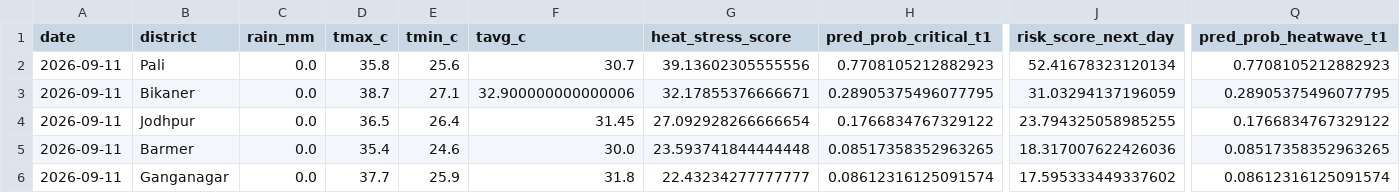
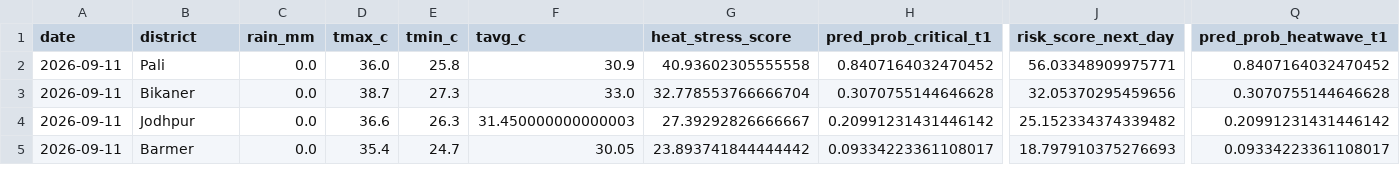
Before and after one commit to chetanvedi0401-svg/heatpulse-rajasthan, a CSV file: outputs/api_latest_top10_guarded.csv, drawn as a sheet; only a part is shown, gaps mark what is left out; removed rows and columns are numbered as before the commit, all else as after; rows hold the shown columns only; the diff covers the shown part only; the diff names each change by its address in the sheet, - before the commit and + after, or states it on an @@ line.

```diff
--- a/outputs/api_latest_top10_guarded.csv
+++ b/outputs/api_latest_top10_guarded.csv
-D2 (tmax_c): 35.8
+D2 (tmax_c): 36.0
-E2 (tmin_c): 25.6
+E2 (tmin_c): 25.8
-F2 (tavg_c): 30.7
+F2 (tavg_c): 30.9
-G2 (heat_stress_score): 39.13602305555556
+G2 (heat_stress_score): 40.93602305555558
-H2 (pred_prob_critical_t1): 0.7708105212882923
+H2 (pred_prob_critical_t1): 0.8407164032470452
-J2 (risk_score_next_day): 52.41678323120134
+J2 (risk_score_next_day): 56.03348909975771
-Q2 (pred_prob_heatwave_t1): 0.7708105212882923
+Q2 (pred_prob_heatwave_t1): 0.8407164032470452
-E3 (tmin_c): 27.1
+E3 (tmin_c): 27.3
-F3 (tavg_c): 32.900000000000006
+F3 (tavg_c): 33.0
-G3 (heat_stress_score): 32.17855376666671
+G3 (heat_stress_score): 32.778553766666704
-H3 (pred_prob_critical_t1): 0.28905375496077795
+H3 (pred_prob_critical_t1): 0.3070755144646628
-J3 (risk_score_next_day): 31.03294137196059
+J3 (risk_score_next_day): 32.05370295459656
-Q3 (pred_prob_heatwave_t1): 0.28905375496077795
+Q3 (pred_prob_heatwave_t1): 0.3070755144646628
-D4 (tmax_c): 36.5
+D4 (tmax_c): 36.6
-E4 (tmin_c): 26.4
+E4 (tmin_c): 26.3
-F4 (tavg_c): 31.45
+F4 (tavg_c): 31.450000000000003
-G4 (heat_stress_score): 27.092928266666654
+G4 (heat_stress_score): 27.39292826666667
-H4 (pred_prob_critical_t1): 0.1766834767329122
+H4 (pred_prob_critical_t1): 0.20991231431446142
-J4 (risk_score_next_day): 23.794325058985255
+J4 (risk_score_next_day): 25.152334374339482
-Q4 (pred_prob_heatwave_t1): 0.1766834767329122
+Q4 (pred_prob_heatwave_t1): 0.20991231431446142
-E5 (tmin_c): 24.6
+E5 (tmin_c): 24.7
-F5 (tavg_c): 30.0
+F5 (tavg_c): 30.05
-G5 (heat_stress_score): 23.593741844444448
+G5 (heat_stress_score): 23.893741844444442
-H5 (pred_prob_critical_t1): 0.08517358352963265
+H5 (pred_prob_critical_t1): 0.09334223361108017
-J5 (risk_score_next_day): 18.317007622426036
+J5 (risk_score_next_day): 18.797910375276693
-Q5 (pred_prob_heatwave_t1): 0.08517358352963265
+Q5 (pred_prob_heatwave_t1): 0.09334223361108017
-row 6: 2026-09-11 | Ganganagar | 0.0 | 37.7 | 25.9 | 31.8 | 22.43234277777777 | 0.08612316125091574 | 17.595333449337602 | 0.08612316125091574
```
Also changed, not shown: 1 added row and 34 edited cells elsewhere in this file, docs/step10_api_quality_gate_report.csv, docs/step10_data_reliability_report.csv, 6 other files.
